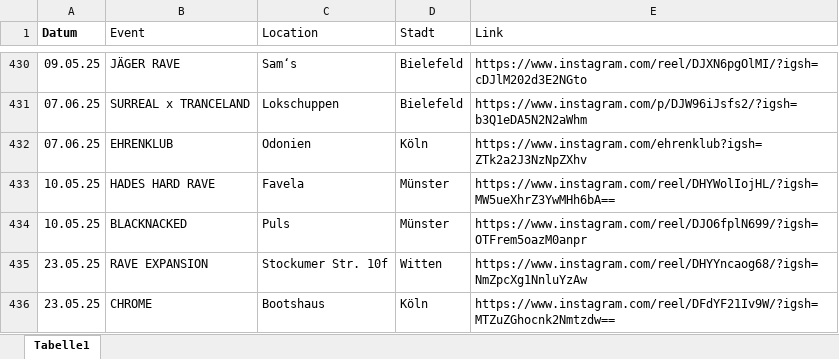
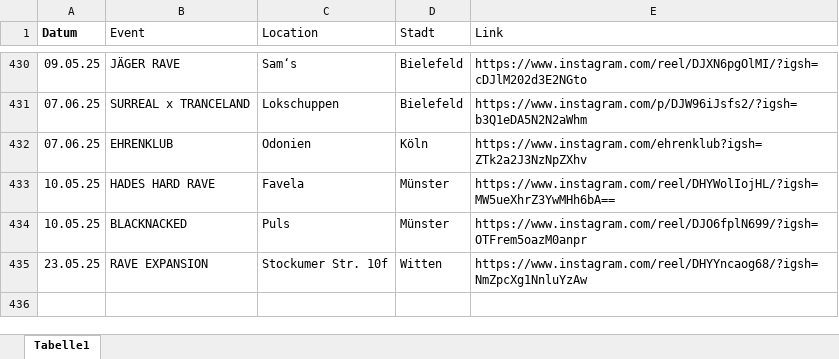
Before and after one commit to rafaelthetrue/rafaelthetrue.github.io, an Excel workbook: events.xlsx, sheet Tabelle1, drawn as a sheet; only a part is shown, gaps mark what is left out; values as stored, in another font and other column widths than the file's, no borders; the diff names each change by its address in the sheet, - before the commit and + after, or states it on an @@ line.

Commit message:
Add files via upload

```diff
--- a/events.xlsx (sheet Tabelle1)
+++ b/events.xlsx (sheet Tabelle1)
-row 436: 23.05.25 | CHROME | Bootshaus | Köln | https://www.instagram.com/reel/DFdYF21Iv9W/?igsh=MTZuZGhocnk2Nmtzdw==
```
